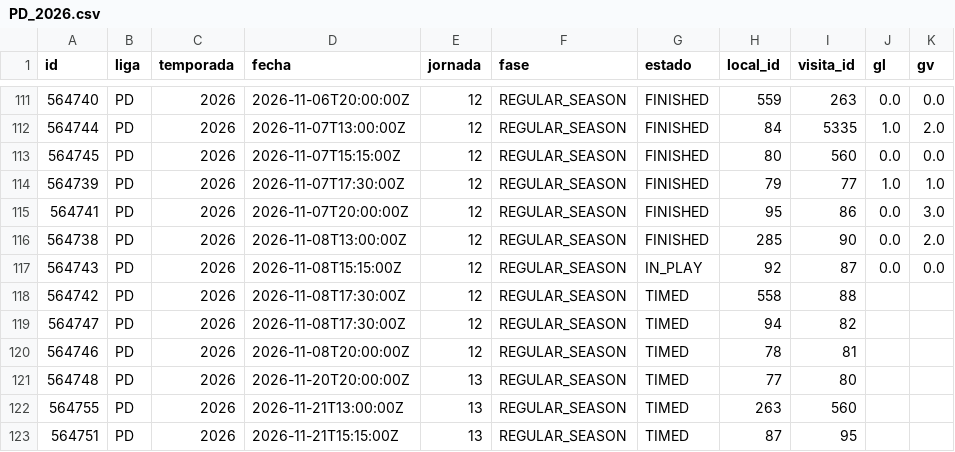
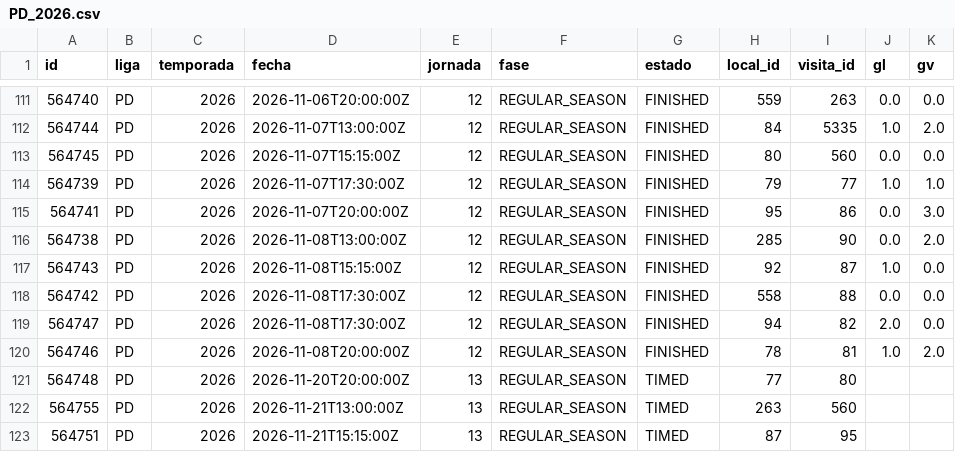
Before and after one commit to mfvc29/predicccion_futbol, a CSV file: ligas/data/PD_2026.csv, drawn as a sheet; only a part is shown, gaps mark what is left out.

Commit message:
Ligas: datos y predicciones 2026-11-09 01:44 UTC

```diff
--- a/ligas/data/PD_2026.csv
+++ b/ligas/data/PD_2026.csv
@@ -116,6 +116,6 @@ id,liga,temporada,fecha,jornada,fase,estado,local_id,visita_id,gl,gv
 564738,PD,2026,2026-11-08T13:00:00Z,12,REGULAR_SEASON,FINISHED,285,90,0.0,2.0
-564743,PD,2026,2026-11-08T15:15:00Z,12,REGULAR_SEASON,IN_PLAY,92,87,0.0,0.0
-564742,PD,2026,2026-11-08T17:30:00Z,12,REGULAR_SEASON,TIMED,558,88,,
-564747,PD,2026,2026-11-08T17:30:00Z,12,REGULAR_SEASON,TIMED,94,82,,
-564746,PD,2026,2026-11-08T20:00:00Z,12,REGULAR_SEASON,TIMED,78,81,,
+564743,PD,2026,2026-11-08T15:15:00Z,12,REGULAR_SEASON,FINISHED,92,87,1.0,0.0
+564742,PD,2026,2026-11-08T17:30:00Z,12,REGULAR_SEASON,FINISHED,558,88,0.0,0.0
+564747,PD,2026,2026-11-08T17:30:00Z,12,REGULAR_SEASON,FINISHED,94,82,2.0,0.0
+564746,PD,2026,2026-11-08T20:00:00Z,12,REGULAR_SEASON,FINISHED,78,81,1.0,2.0
 564748,PD,2026,2026-11-20T20:00:00Z,13,REGULAR_SEASON,TIMED,77,80,,
```
Also changed, not shown: ligas/data/BL1_2026.csv, ligas/data/FL1_2026.csv, 14 other files.
